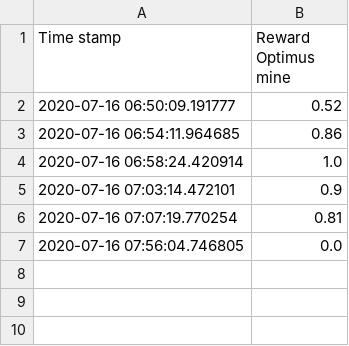
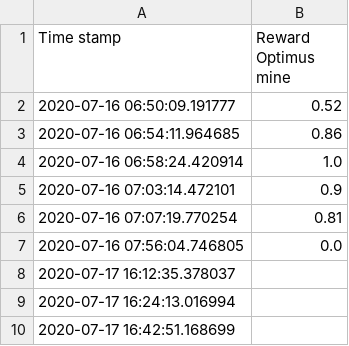
Before and after one commit to ttvand/Halite, a CSV file: Rule agents/Rule based with evolution VI/learning_progress.csv, drawn as a sheet; the diff names each change by its address in the sheet, - before the commit and + after, or states it on an @@ line.

```diff
--- a/Rule agents/Rule based with evolution VI/learning_progress.csv
+++ b/Rule agents/Rule based with evolution VI/learning_progress.csv
+row 8: 2020-07-17 16:12:35.378037
+row 9: 2020-07-17 16:24:13.016994
+row 10: 2020-07-17 16:42:51.168699
```
Also changed, not shown: Rule agents/Rule based with evolution VI/config_settings_scores.csv, Rule agents/Rule based with evolution VI/self_play_experience.csv, 3 other files.
